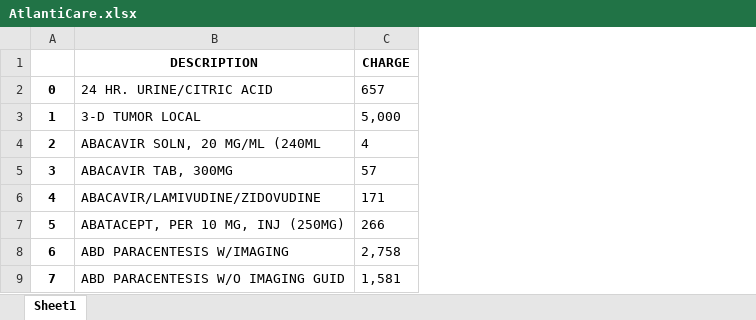
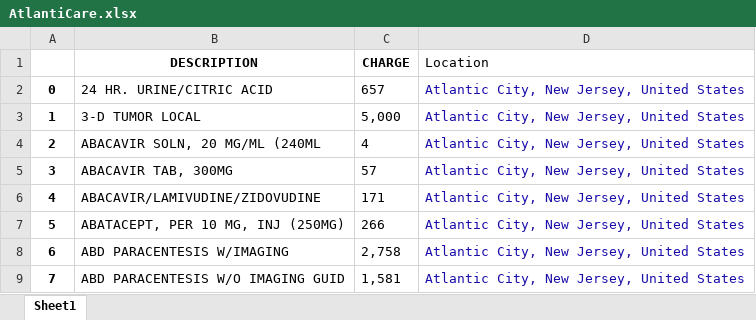
Before and after one commit to kunalupadya/CapitalOneHackathon, an Excel workbook: cleanhospitals/AtlantiCare.xlsx, sheet Sheet1, drawn as a sheet; only a part is shown; values as stored, in another font and other column widths than the file's, no borders; the diff names each change by its address in the sheet, - before the commit and + after, or states it on an @@ line.

```diff
--- a/cleanhospitals/AtlantiCare.xlsx (sheet Sheet1)
+++ b/cleanhospitals/AtlantiCare.xlsx (sheet Sheet1)
+column D (Location), rows 2-9: all Atlantic City, New Jersey, United States
```
Also changed, not shown: 3 other files.
